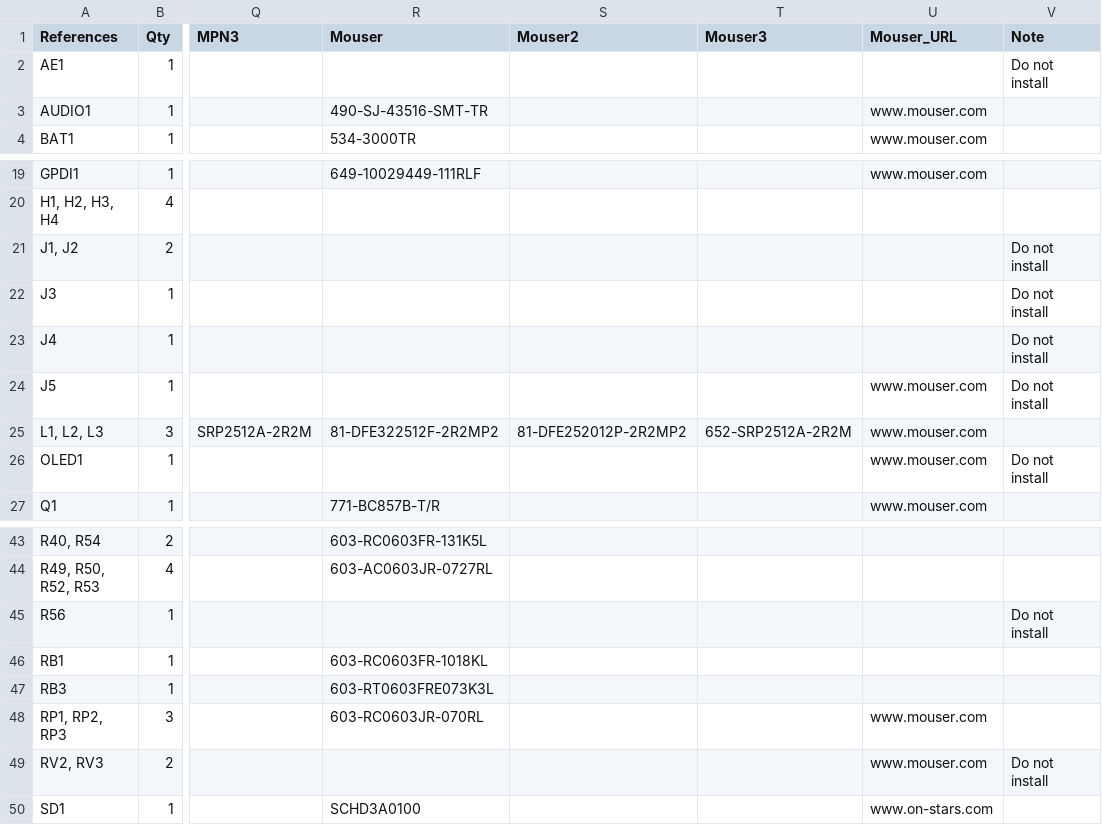
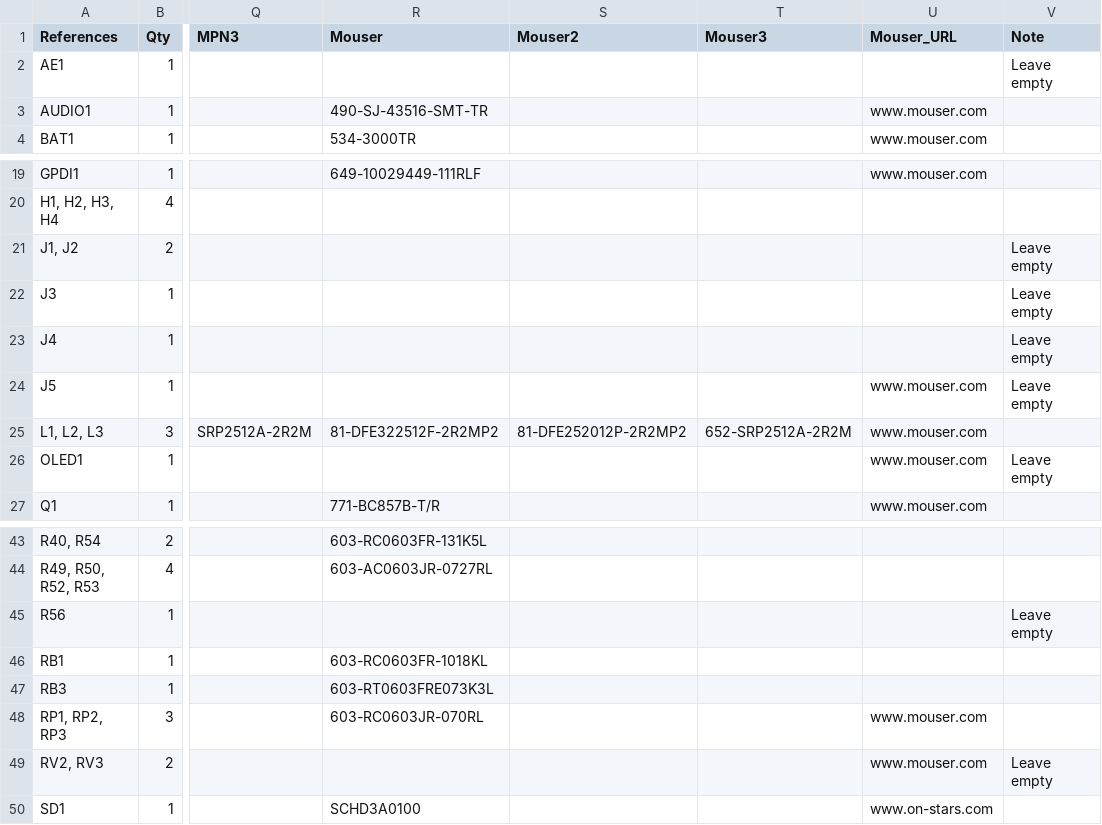
Before and after one commit to emard/ulx3s, a TSV file: 1-click-bom.tsv, drawn as a sheet; only a part is shown, gaps mark what is left out; the diff names each change by its address in the sheet, - before the commit and + after, or states it on an @@ line.

```diff
--- a/1-click-bom.tsv
+++ b/1-click-bom.tsv
-V2 (Note): Do not install
+V2 (Note): Leave empty
-V21:V24 (Note): Do not install
+V21:V24 (Note): Leave empty
-V26 (Note): Do not install
+V26 (Note): Leave empty
-V45 (Note): Do not install
+V45 (Note): Leave empty
-V49 (Note): Do not install
+V49 (Note): Leave empty
```
Also changed, not shown: doc/ulx3s_bom.csv.
